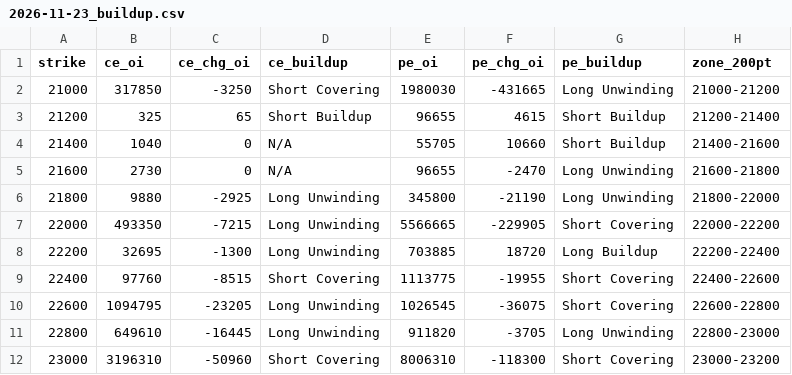
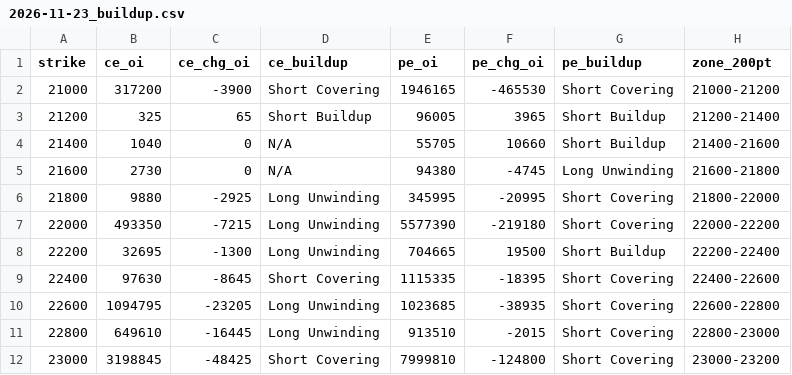
Before and after one commit to ddtambe/Nifty50_Options, a CSV file: data/2026-11-19/2026-11-23_buildup.csv, drawn as a sheet; only a part is shown; the diff covers the shown part only.

```diff
--- a/data/2026-11-19/2026-11-23_buildup.csv
+++ b/data/2026-11-19/2026-11-23_buildup.csv
@@ -1,12 +1,12 @@
 strike,ce_oi,ce_chg_oi,ce_buildup,pe_oi,pe_chg_oi,pe_buildup,zone_200pt
-21000,317850,-3250,Short Covering,1980030,-431665,Long Unwinding,21000-21200
-21200,325,65,Short Buildup,96655,4615,Short Buildup,21200-21400
+21000,317200,-3900,Short Covering,1946165,-465530,Short Covering,21000-21200
+21200,325,65,Short Buildup,96005,3965,Short Buildup,21200-21400
 21400,1040,0,N/A,55705,10660,Short Buildup,21400-21600
-21600,2730,0,N/A,96655,-2470,Long Unwinding,21600-21800
-21800,9880,-2925,Long Unwinding,345800,-21190,Long Unwinding,21800-22000
-22000,493350,-7215,Long Unwinding,5566665,-229905,Short Covering,22000-22200
-22200,32695,-1300,Long Unwinding,703885,18720,Long Buildup,22200-22400
-22400,97760,-8515,Short Covering,1113775,-19955,Short Covering,22400-22600
-22600,1094795,-23205,Long Unwinding,1026545,-36075,Short Covering,22600-22800
-22800,649610,-16445,Long Unwinding,911820,-3705,Long Unwinding,22800-23000
-23000,3196310,-50960,Short Covering,8006310,-118300,Short Covering,23000-23200
+21600,2730,0,N/A,94380,-4745,Long Unwinding,21600-21800
+21800,9880,-2925,Long Unwinding,345995,-20995,Short Covering,21800-22000
+22000,493350,-7215,Long Unwinding,5577390,-219180,Short Covering,22000-22200
+22200,32695,-1300,Long Unwinding,704665,19500,Short Buildup,22200-22400
+22400,97630,-8645,Short Covering,1115335,-18395,Short Covering,22400-22600
+22600,1094795,-23205,Long Unwinding,1023685,-38935,Short Covering,22600-22800
+22800,649610,-16445,Long Unwinding,913510,-2015,Short Covering,22800-23000
+23000,3198845,-48425,Short Covering,7999810,-124800,Short Covering,23000-23200
```
Also changed, not shown: 91 edited cells elsewhere in this file, data/2026-11-19/2026-11-23_raw.csv, data/2026-11-19/2026-12-01_raw.csv, 7 other files.
